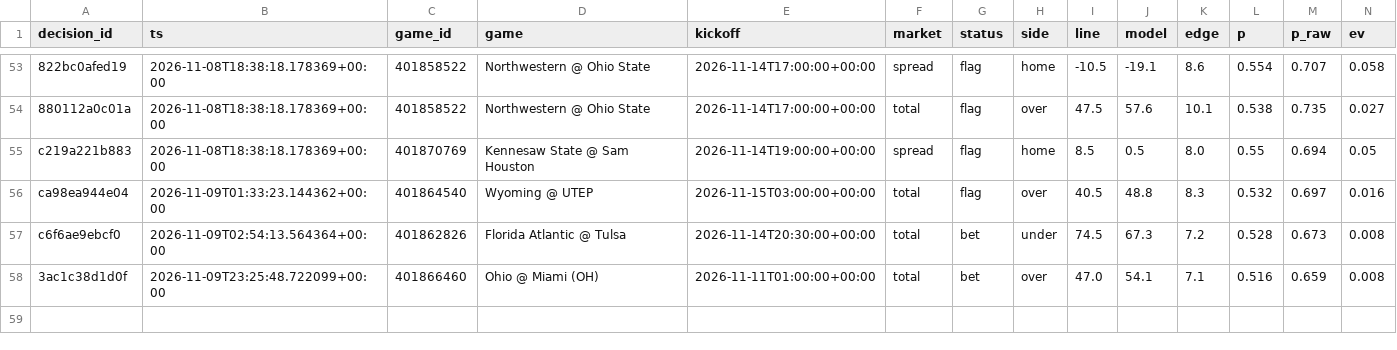
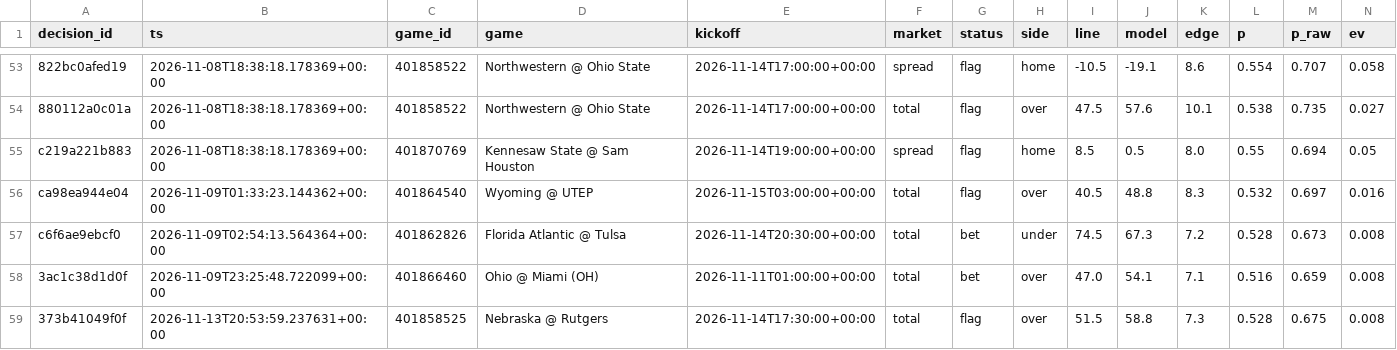
Before and after one commit to trojar1234/college-picks, a CSV file: docs/decisions.csv, drawn as a sheet; only a part is shown, gaps mark what is left out; rows hold the shown columns only; the diff names each change by its address in the sheet, - before the commit and + after, or states it on an @@ line.

```diff
--- a/docs/decisions.csv
+++ b/docs/decisions.csv
+row 59: 373b41049f0f | 2026-11-13T20:53:59.237631+00:00 | 401858525 | Nebraska @ Rutgers | 2026-11-14T17:30:00+00:00 | total | flag | over | 51.5 | 58.8 | 7.3 | 0.528 | 0.675 | 0.008
```
Also changed, not shown: data/decisions.csv, 19 other files.
